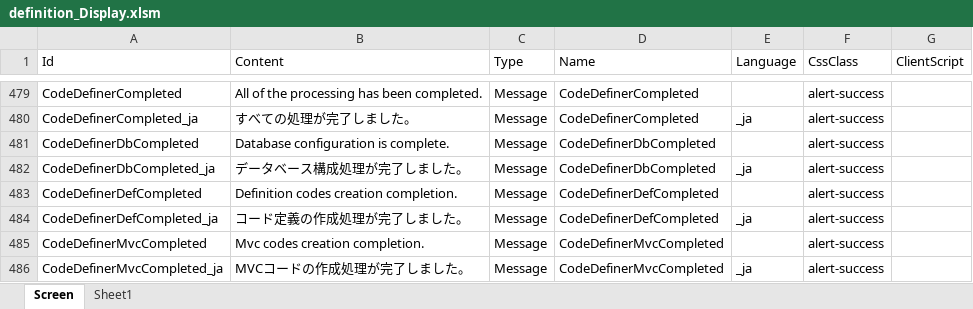
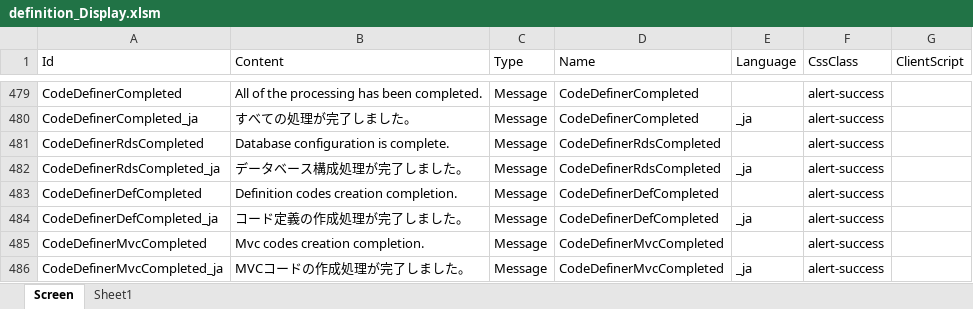
Before and after one commit to Implem/Implem.Pleasanter, an Excel workbook: Implem.Outputs/App_Data/Definitions/definition_Display.xlsm, sheet Screen, drawn as a sheet; only a part is shown, gaps mark what is left out; values as stored, in another font and other column widths than the file's, no borders; table styles not drawn; the diff names each change by its address in the sheet, - before the commit and + after, or states it on an @@ line.

```diff
--- a/Implem.Outputs/App_Data/Definitions/definition_Display.xlsm (sheet Screen)
+++ b/Implem.Outputs/App_Data/Definitions/definition_Display.xlsm (sheet Screen)
-A481 (Id): CodeDefinerDbCompleted
+A481 (Id): CodeDefinerRdsCompleted
-D481:D482 (Name): CodeDefinerDbCompleted
+D481:D482 (Name): CodeDefinerRdsCompleted
-A482 (Id): CodeDefinerDbCompleted_ja
+A482 (Id): CodeDefinerRdsCompleted_ja
```
Also changed, not shown: Implem.Outputs/App_Data/Definitions/definition_Code.xlsm, Implem.Outputs/App_Data/Definitions/definition_Column.xlsm, 27 other files.
